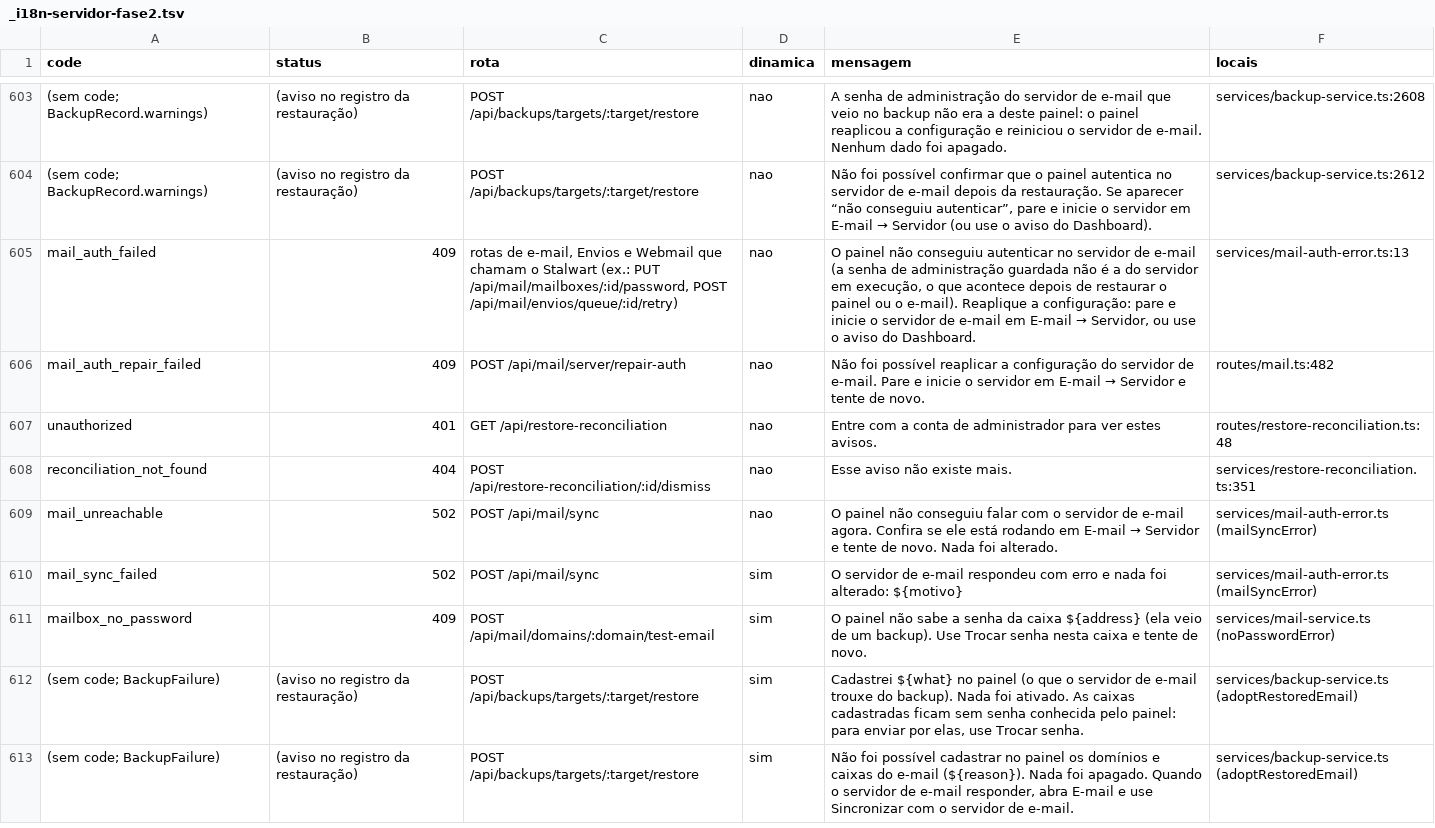
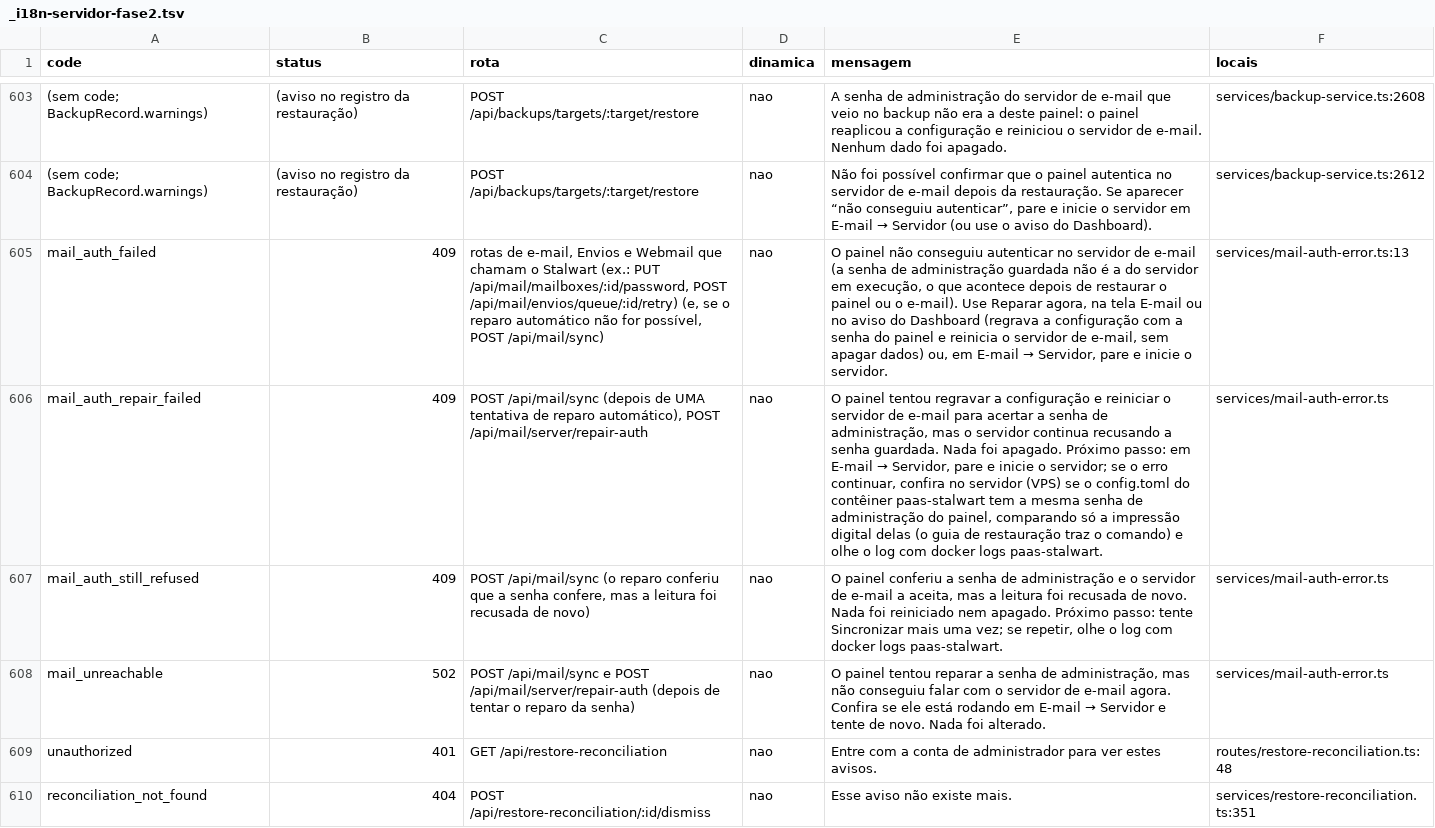
Before and after one commit to kelvindk9w/tws-panel, a TSV file: comoFuncionaSistema/_i18n-servidor-fase2.tsv, drawn as a sheet; only a part is shown, gaps mark what is left out; the shorter side is filled out with more unchanged rows; the diff names each change by its address in the sheet, - before the commit and + after, or states it on an @@ line.

```diff
--- a/comoFuncionaSistema/_i18n-servidor-fase2.tsv
+++ b/comoFuncionaSistema/_i18n-servidor-fase2.tsv
-C605 (rota): …POST /api/mail/envios/queue/:id/retry)
+C605 (rota): …POST /api/mail/envios/queue/:id/retry) (e, se o reparo automático não for possível, POST /api/mail/sync)
@@ E605 (mensagem): …o e-mail). Reaplique a configuração: pare e inicie o servidor de e-mail em E-mail → Servidor, ou use o aviso do Dashboard. → …o e-mail). Use Reparar agora, na tela E-mail ou no aviso do Dashboard (regrava a configuração com a senha do painel e reinicia o servidor de e-mail, sem apagar dados) ou, em E-mail → Servidor, pare e inicie o servidor. @@
-C606 (rota): POST /api/mail/server/repair-auth
+C606 (rota): POST /api/mail/sync (depois de UMA tentativa de reparo automático), POST /api/mail/server/repair-auth
@@ E606 (mensagem): Não foi possível reaplicar a configuração do servidor de e-mail. Pare e inicie o servidor em E-mail → Servidor e tente de novo. → O painel tentou regravar a configuração e reiniciar o servidor de e-mail para acertar a senha de administração, mas o servidor continua recusando a senha guardada. Nada foi apagado. Próximo passo: em E-mail → Servidor, pare e inicie o servidor; se o erro continuar, confira no servidor (VPS) se o config.toml do contêiner paas-stalwart tem a mesma senha de administração do painel, comparando só a impressão digital delas (o guia de restauração traz o comando) e olhe o log com docker logs paas-stalwart. @@
-F606 (locais): routes/mail.ts:482
+F606 (locais): services/mail-auth-error.ts
+row 607: mail_auth_still_refused | 409 | POST /api/mail/sync (o reparo conferiu que a senha confere, mas a leitura foi recusada de novo) | nao | O painel conferiu a senha de administração e o servidor de e-mail a aceita, mas a leitura foi recusada de novo. Nada foi reiniciado nem apagado. Próximo passo: tente Sincronizar mais uma vez; se repetir, olhe o log com docker logs paas-stalwart. | services/mail-auth-error.ts
+row 608: mail_unreachable | 502 | POST /api/mail/sync e POST /api/mail/server/repair-auth (depois de tentar o reparo da senha) | nao | O painel tentou reparar a senha de administração, mas não conseguiu falar com o servidor de e-mail agora. Confira se ele está rodando em E-mail → Servidor e tente de novo. Nada foi alterado. | services/mail-auth-error.ts
```
Also changed, not shown: 21 other files.
